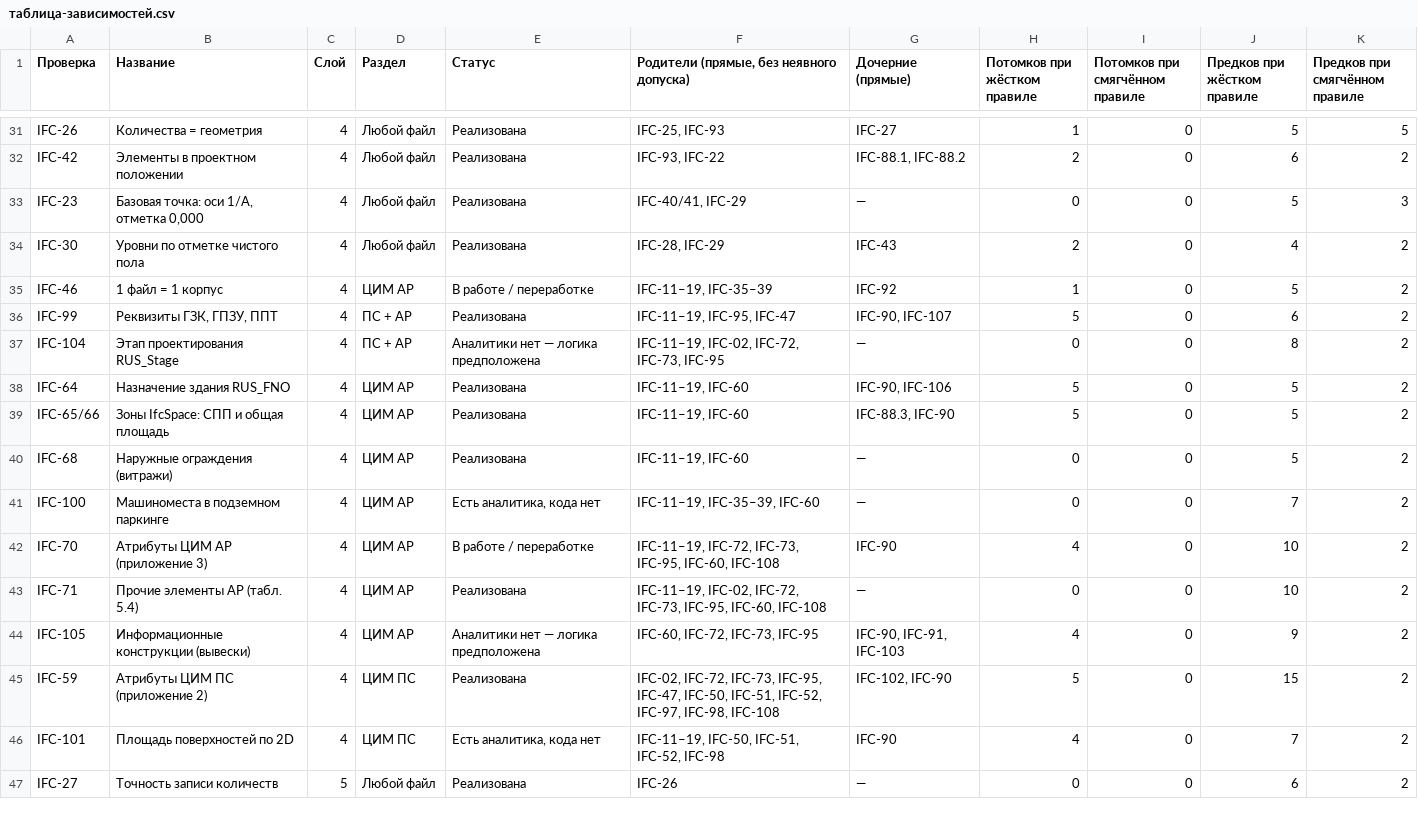
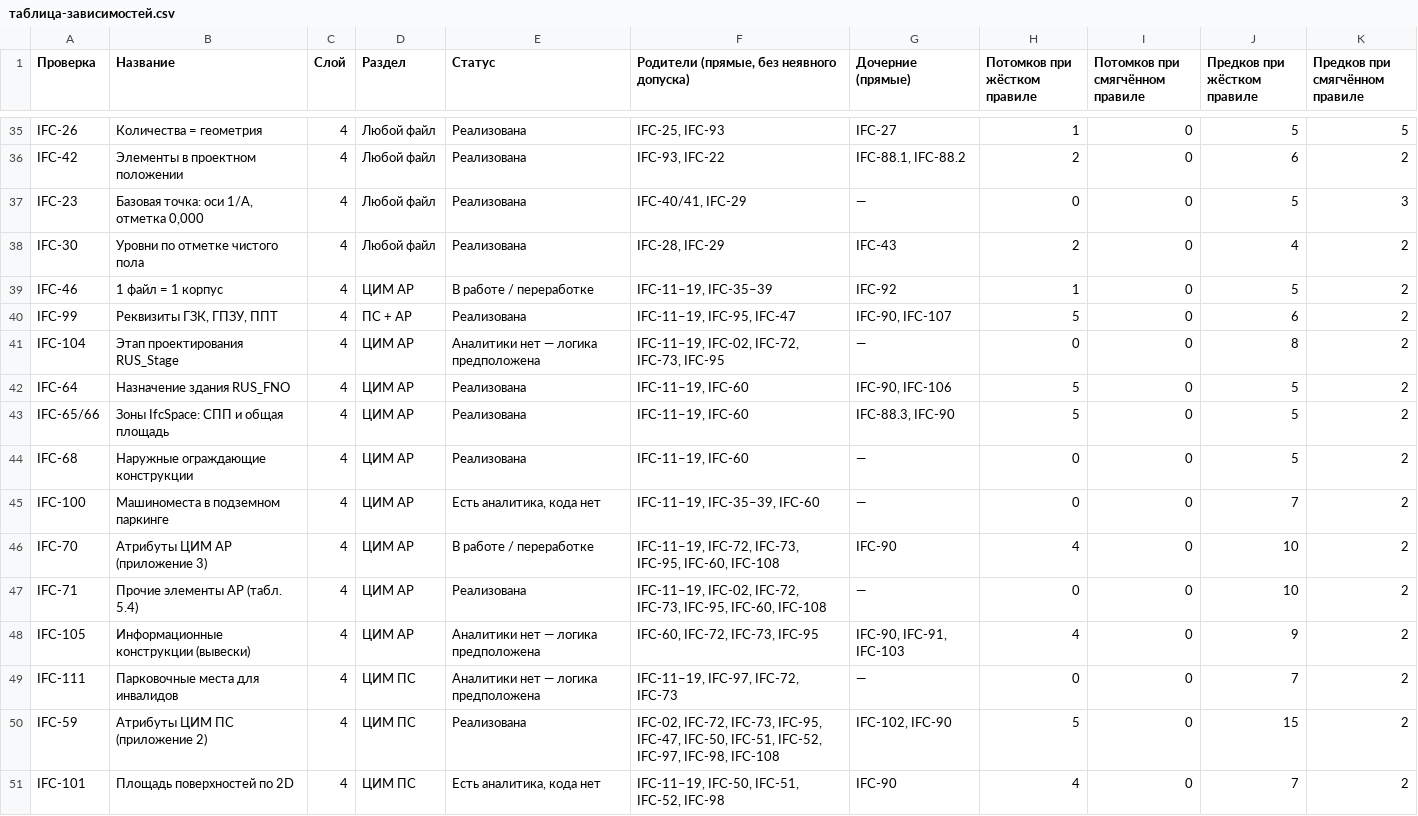
Before and after one commit to omssng/ifc-graph, a CSV file: экспорт/таблица-зависимостей.csv, drawn as a sheet; only a part is shown, gaps mark what is left out; the shorter side is filled out with more unchanged rows; the diff covers the shown part only.

```diff
--- a/экспорт/таблица-зависимостей.csv
+++ b/экспорт/таблица-зависимостей.csv
@@ -36,6 +40,6 @@ IFC-46;1 файл = 1 корпус;4;ЦИМ АР;В работе / перера
 IFC-99;Реквизиты ГЗК, ГПЗУ, ППТ;4;ПС + АР;Реализована;IFC-11–19, IFC-95, IFC-47;IFC-90, IFC-107;5;0;6;2
-IFC-104;Этап проектирования RUS_Stage;4;ПС + АР;Аналитики нет — логика предположена;IFC-11–19, IFC-02, IFC-72, IFC-73, IFC-95;—;0;0;8;2
+IFC-104;Этап проектирования RUS_Stage;4;ЦИМ АР;Аналитики нет — логика предположена;IFC-11–19, IFC-02, IFC-72, IFC-73, IFC-95;—;0;0;8;2
 IFC-64;Назначение здания RUS_FNO;4;ЦИМ АР;Реализована;IFC-11–19, IFC-60;IFC-90, IFC-106;5;0;5;2
 IFC-65/66;Зоны IfcSpace: СПП и общая площадь;4;ЦИМ АР;Реализована;IFC-11–19, IFC-60;IFC-88.3, IFC-90;5;0;5;2
-IFC-68;Наружные ограждения (витражи);4;ЦИМ АР;Реализована;IFC-11–19, IFC-60;—;0;0;5;2
+IFC-68;Наружные ограждающие конструкции;4;ЦИМ АР;Реализована;IFC-11–19, IFC-60;—;0;0;5;2
 IFC-100;Машиноместа в подземном паркинге;4;ЦИМ АР;Есть аналитика, кода нет;IFC-11–19, IFC-35–39, IFC-60;—;0;0;7;2
@@ -44,2 +48,3 @@ IFC-71;Прочие элементы АР (табл. 5.4);4;ЦИМ АР;Реал
 IFC-105;Информационные конструкции (вывески);4;ЦИМ АР;Аналитики нет — логика предположена;IFC-60, IFC-72, IFC-73, IFC-95;IFC-90, IFC-91, IFC-103;4;0;9;2
+IFC-111;Парковочные места для инвалидов;4;ЦИМ ПС;Аналитики нет — логика предположена;IFC-11–19, IFC-97, IFC-72, IFC-73;—;0;0;7;2
 IFC-59;Атрибуты ЦИМ ПС (приложение 2);4;ЦИМ ПС;Реализована;IFC-02, IFC-72, IFC-73, IFC-95, IFC-47, IFC-50, IFC-51, IFC-52, IFC-97, IFC-98, IFC-108;IFC-102, IFC-90;5;0;15;2
```
Also changed, not shown: 4 added rows and 16 edited cells elsewhere in this file, 5 other files.
